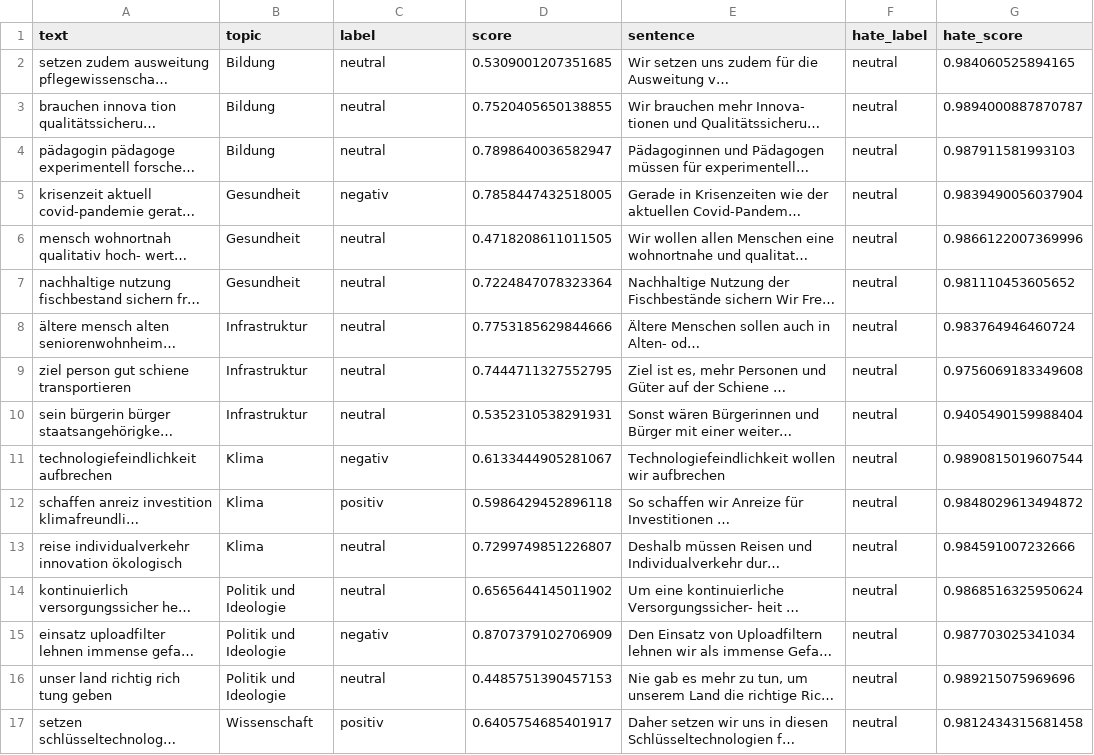
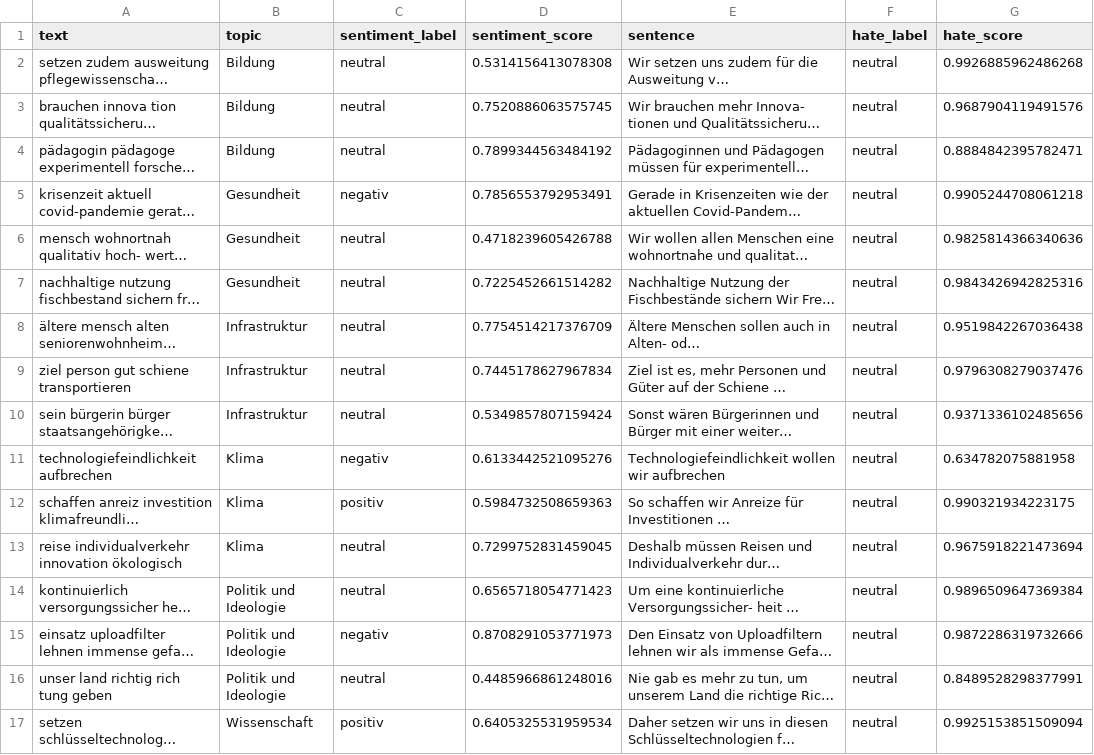
Before and after one commit to NICFRU/NLP, a CSV file: sample_df_FDP2.csv, drawn as a sheet; only a part is shown; long unchanged cells end in …; the diff covers the shown part only; the diff names each change by its address in the sheet, - before the commit and + after, or states it on an @@ line.

```diff
--- a/sample_df_FDP2.csv
+++ b/sample_df_FDP2.csv
-C1: label
+C1: sentiment_label
-D1: score
+D1: sentiment_score
-D2 (sentiment_score): 0.5309001207351685
+D2 (sentiment_score): 0.5314156413078308
-G2 (hate_score): 0.984060525894165
+G2 (hate_score): 0.9926885962486268
-D3 (sentiment_score): 0.7520405650138855
+D3 (sentiment_score): 0.7520886063575745
-G3 (hate_score): 0.9894000887870787
+G3 (hate_score): 0.9687904119491576
-D4 (sentiment_score): 0.7898640036582947
+D4 (sentiment_score): 0.7899344563484192
-G4 (hate_score): 0.987911581993103
+G4 (hate_score): 0.8884842395782471
-D5 (sentiment_score): 0.7858447432518005
+D5 (sentiment_score): 0.7856553792953491
-G5 (hate_score): 0.9839490056037904
+G5 (hate_score): 0.9905244708061218
-D6 (sentiment_score): 0.4718208611011505
+D6 (sentiment_score): 0.4718239605426788
-G6 (hate_score): 0.9866122007369996
+G6 (hate_score): 0.9825814366340636
-D7 (sentiment_score): 0.7224847078323364
+D7 (sentiment_score): 0.7225452661514282
-G7 (hate_score): 0.981110453605652
+G7 (hate_score): 0.9843426942825316
-D8 (sentiment_score): 0.7753185629844666
+D8 (sentiment_score): 0.7754514217376709
-G8 (hate_score): 0.983764946460724
+G8 (hate_score): 0.9519842267036438
-D9 (sentiment_score): 0.7444711327552795
+D9 (sentiment_score): 0.7445178627967834
-G9 (hate_score): 0.9756069183349608
+G9 (hate_score): 0.9796308279037476
-D10 (sentiment_score): 0.5352310538291931
+D10 (sentiment_score): 0.5349857807159424
-G10 (hate_score): 0.9405490159988404
+G10 (hate_score): 0.9371336102485656
-D11 (sentiment_score): 0.6133444905281067
+D11 (sentiment_score): 0.6133442521095276
-G11 (hate_score): 0.9890815019607544
+G11 (hate_score): 0.634782075881958
-D12 (sentiment_score): 0.5986429452896118
+D12 (sentiment_score): 0.5984732508659363
-G12 (hate_score): 0.9848029613494872
+G12 (hate_score): 0.990321934223175
-D13 (sentiment_score): 0.7299749851226807
+D13 (sentiment_score): 0.7299752831459045
-G13 (hate_score): 0.984591007232666
+G13 (hate_score): 0.9675918221473694
-D14 (sentiment_score): 0.6565644145011902
+D14 (sentiment_score): 0.6565718054771423
-G14 (hate_score): 0.9868516325950624
+G14 (hate_score): 0.9896509647369384
-D15 (sentiment_score): 0.8707379102706909
+D15 (sentiment_score): 0.8708291053771973
-G15 (hate_score): 0.987703025341034
+G15 (hate_score): 0.9872286319732666
-D16 (sentiment_score): 0.4485751390457153
+D16 (sentiment_score): 0.4485966861248016
-G16 (hate_score): 0.989215075969696
+G16 (hate_score): 0.8489528298377991
-D17 (sentiment_score): 0.6405754685401917
+D17 (sentiment_score): 0.6405325531959534
-G17 (hate_score): 0.9812434315681458
+G17 (hate_score): 0.9925153851509094
```
Also changed, not shown: 16 edited cells elsewhere in this file, sample_df_AFD2.csv, sample_df_CDU-CSU2.csv, 3 other files.
